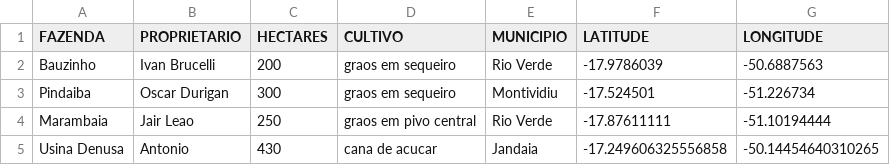
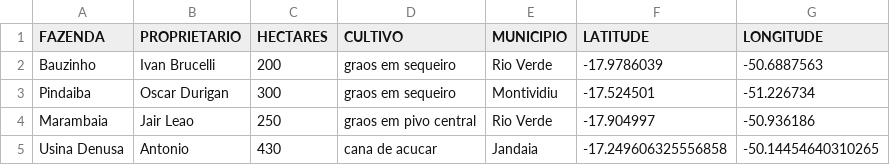
Before and after one commit to ceagregis/geo_rio_verde, a CSV file: us_cities.csv, drawn as a sheet.

Commit message:
Update us_cities.csv

```diff
--- a/us_cities.csv
+++ b/us_cities.csv
@@ -3,3 +3,3 @@ Bauzinho,Ivan Brucelli,200,graos em sequeiro,Rio Verde,-17.9786039,-50.6887563
 Pindaiba,Oscar Durigan,300,graos em sequeiro,Montividiu,-17.524501,-51.226734
-Marambaia,Jair Leao,250,graos em pivo central,Rio Verde,-17.87611111,-51.10194444
+Marambaia,Jair Leao,250,graos em pivo central,Rio Verde,-17.904997, -50.936186
 Usina Denusa,Antonio,430,cana de acucar,Jandaia,-17.249606325556858,-50.14454640310265
```
